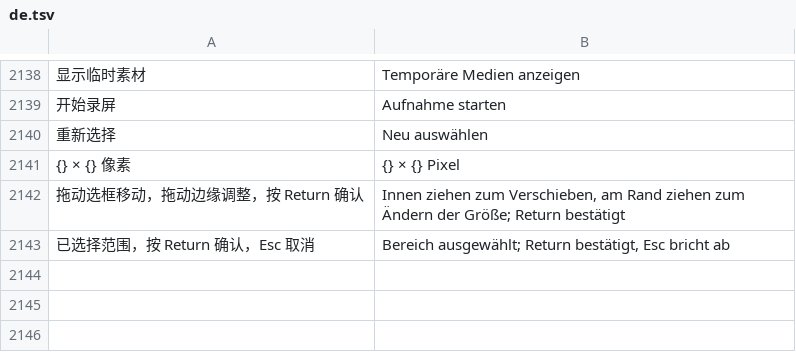
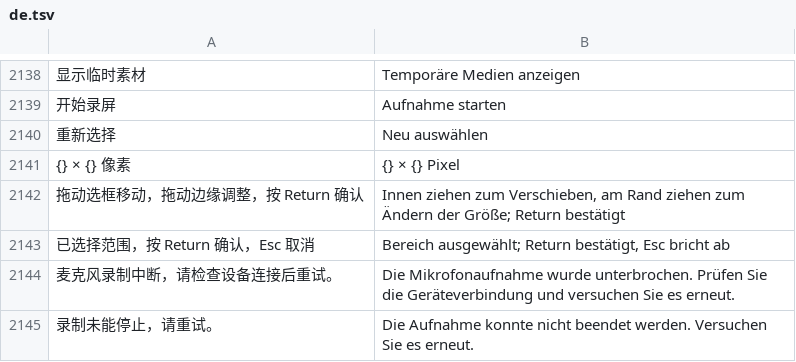
Before and after one commit to ysicing/XStats, a TSV file: Packages/XStatsKit/Sources/Localization/Resources/de.tsv, drawn as a sheet; only a part is shown, gaps mark what is left out; the diff names each change by its address in the sheet, - before the commit and + after, or states it on an @@ line.

```diff
--- a/Packages/XStatsKit/Sources/Localization/Resources/de.tsv
+++ b/Packages/XStatsKit/Sources/Localization/Resources/de.tsv
+row 2144: 麦克风录制中断，请检查设备连接后重试。 | Die Mikrofonaufnahme wurde unterbrochen. Prüfen Sie die Geräteverbindung und versuchen Sie es erneut.
+row 2145: 录制未能停止，请重试。 | Die Aufnahme konnte nicht beendet werden. Versuchen Sie es erneut.
```
Also changed, not shown: Packages/XStatsKit/Sources/Localization/Resources/ar.tsv, Packages/XStatsKit/Sources/Localization/Resources/es.tsv, 19 other files.
